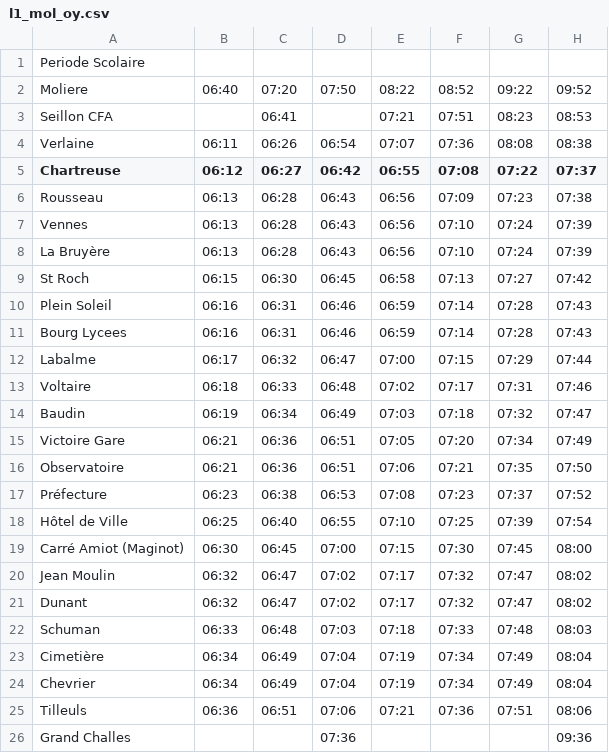
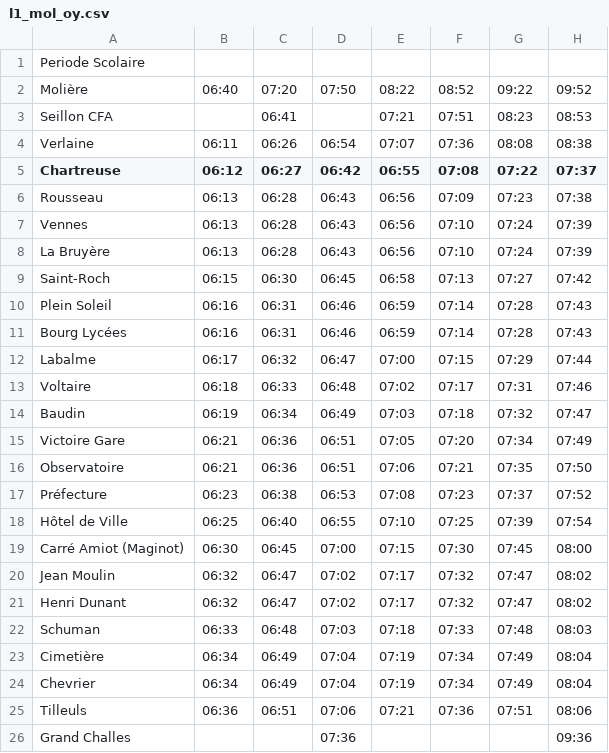
Before and after one commit to Mathis679/app-tub, a CSV file: app/src/main/res/raw/l1_mol_oy.csv, drawn as a sheet; only a part is shown; the diff names each change by its address in the sheet, - before the commit and + after, or states it on an @@ line.

Commit message:
fix csv error

```diff
--- a/app/src/main/res/raw/l1_mol_oy.csv
+++ b/app/src/main/res/raw/l1_mol_oy.csv
-A2 (Chartreuse): Moliere
+A2 (Chartreuse): Molière
-A9 (Chartreuse): St Roch
+A9 (Chartreuse): Saint-Roch
-A11 (Chartreuse): Bourg Lycees
+A11 (Chartreuse): Bourg Lycées
-A21 (Chartreuse): Dunant
+A21 (Chartreuse): Henri Dunant
```
